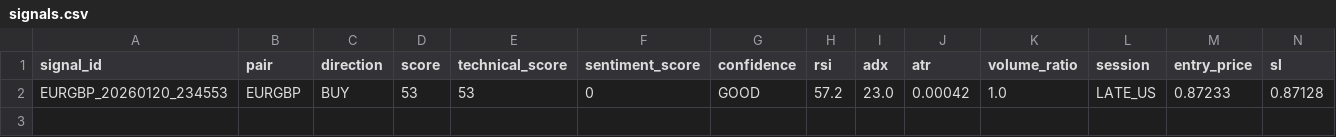
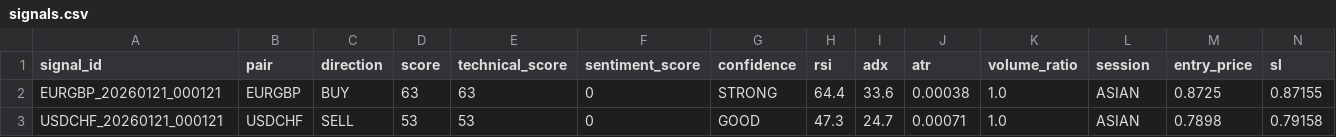
Before and after one commit to rahim-dotAI/forex-ai-models, a CSV file: signals.csv, drawn as a sheet; only a part is shown; removed rows and columns are numbered as before the commit, all else as after; rows hold the shown columns only; the diff names each change by its address in the sheet, - before the commit and + after, or states it on an @@ line.

```diff
--- a/signals.csv
+++ b/signals.csv
-row 2: EURGBP_20260120_234553 | EURGBP | BUY | 53 | 53 | 0 | GOOD | 57.2 | 23.0 | 0.00042 | 1.0 | LATE_US | 0.87233 | 0.87128
+row 2: EURGBP_20260121_000121 | EURGBP | BUY | 63 | 63 | 0 | STRONG | 64.4 | 33.6 | 0.00038 | 1.0 | ASIAN | 0.8725 | 0.87155
+row 3: USDCHF_20260121_000121 | USDCHF | SELL | 53 | 53 | 0 | GOOD | 47.3 | 24.7 | 0.00071 | 1.0 | ASIAN | 0.7898 | 0.79158
```
Also changed, not shown: 3 other files.
